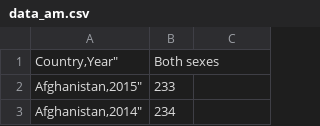
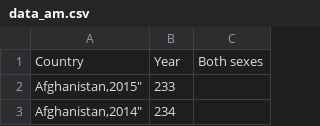
Before and after one commit to feb8/01_bi_ds, a CSV file: data_am.csv, drawn as a sheet; only a part is shown; removed rows and columns are numbered as before the commit, all else as after; the diff names each change by its address in the sheet, - before the commit and + after, or states it on an @@ line.

Commit message:
Update data_am.csv

```diff
--- a/data_am.csv
+++ b/data_am.csv
-row 1: Country,Year" | Both sexes
+row 1: Country | Year | Both sexes
```
